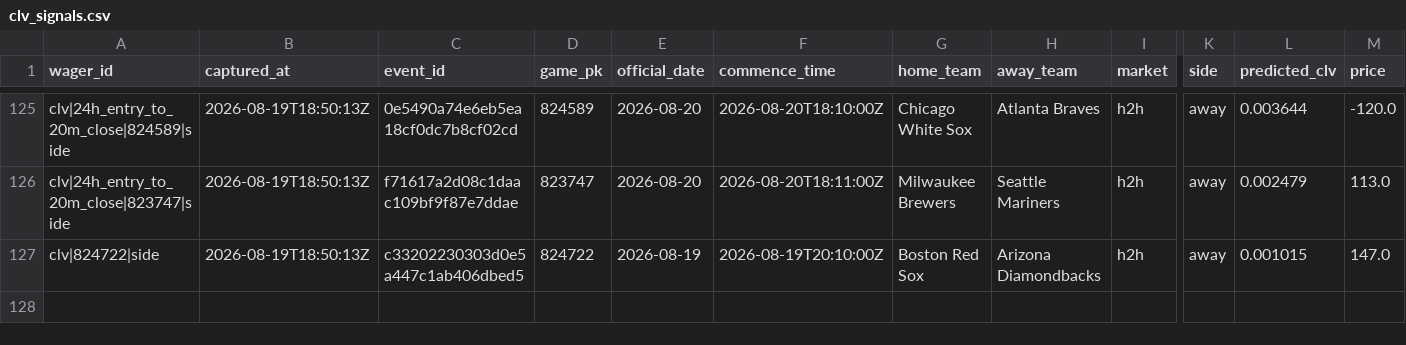
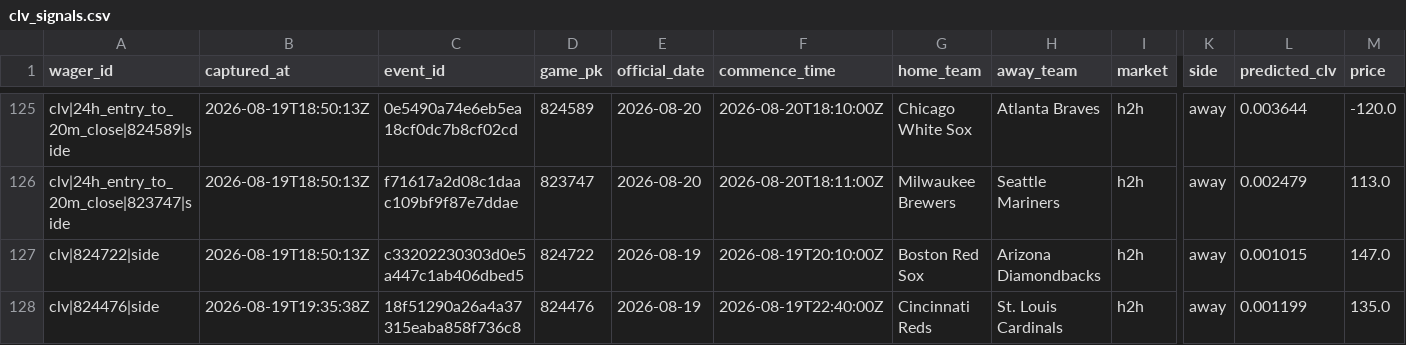
Before and after one commit to joshuakingsland/claude-diamond, a CSV file: data/clv_signals.csv, drawn as a sheet; only a part is shown, gaps mark what is left out; rows hold the shown columns only; the diff names each change by its address in the sheet, - before the commit and + after, or states it on an @@ line.

```diff
--- a/data/clv_signals.csv
+++ b/data/clv_signals.csv
+row 128: clv|824476|side | 2026-08-19T19:35:38Z | 18f51290a26a4a37315eaba858f736c8 | 824476 | 2026-08-19 | 2026-08-19T22:40:00Z | Cincinnati Reds | St. Louis Cardinals | h2h | away | 0.001199 | 135.0
```
Also changed, not shown: data/lines_upcoming.csv, data/lineup_snapshots.csv, 11 other files.
